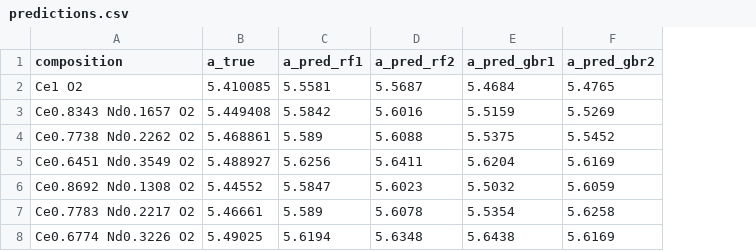
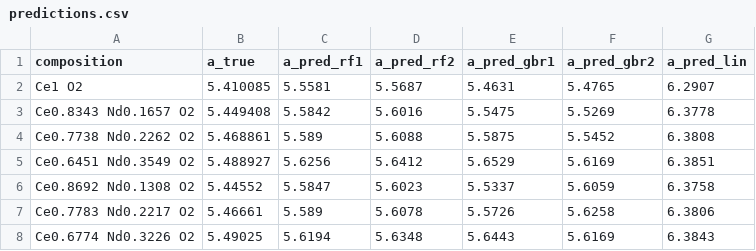
Before and after one commit to c-finney/fuel-lattice-ml, a CSV file: Results/benchmarks/CeO2Nd2O3/predictions.csv, drawn as a sheet; the diff names each change by its address in the sheet, - before the commit and + after, or states it on an @@ line.

Commit message:
Retrain all five models; add seed-stability and figure source data
All five models are trained, cross-validated and benchmarked, so the four
params.json files still marked not_trained and the READMEs still saying rf1 was
the only trained model contradicted both the manifest and the accompanying
manuscript. metrics.json is now generated for every model from the
cross-validation run rather than maintained by hand for rf1 alone, so it cannot
drift from the CSV it quotes.

The headline-model rationale is rewritten. It previously rested on gbr1 posting
Pearson r = -0.0972 on the U(N,C) benchmark, read as gradient boosting inverting
the compositional trend. That number does not survive a rebuild: it comes back
+0.8219 from the same committed seed dataset, and refitting across seeds 42 to 46
spans +0.3764 to +0.8219. gbr2 changes sign across the same seeds, from -0.2870
to +0.5012. Both benchmarks are extrapolation, since the fractional solid
solutions they score are absent from the training data, so a single fit's
correlation is a property of that fit. rf1 leads on repeatability instead: it
holds +0.9028 +- 0.0084 where the boosted models are 25x to 47x looser, and it is
the smaller and better cross-validated of the two stable models. That is a weaker
claim than most accurate and it is the one the evidence supports.

Results/benchmarks/seed_stability.{csv,md} record that measurement. Per-entry
cross-validation predictions for all 64,128 training rows under each model, and
the feature-correlation values, are now written to disk: every aggregate in the
metrics table is a reduction of them, and they are the point-level values behind
the published figures, which previously existed only as plots.

Benchmark predictions cover the baseline as well, so the full benchmark table is
reproducible. rf1, gbr2 and lin reproduce their recorded values exactly and rf2
to within 2e-5; gbr1 does not, which RELEASE.md records along with the rest of
what a rebuild does and does not reproduce.

AVAILABILITY.md maps every figure and table to the file holding its values, and
DATA_DICTIONARY.md describes every column of every data file shipped here.

```diff
--- a/Results/benchmarks/CeO2Nd2O3/predictions.csv
+++ b/Results/benchmarks/CeO2Nd2O3/predictions.csv
+column G (a_pred_lin), rows 2-8: 6.2907 | 6.3778 | 6.3808 | 6.3851 | 6.3758 | 6.3806 | 6.3843
-E2 (a_pred_gbr1): 5.4684
+E2 (a_pred_gbr1): 5.4631
-E3 (a_pred_gbr1): 5.5159
+E3 (a_pred_gbr1): 5.5475
-E4 (a_pred_gbr1): 5.5375
+E4 (a_pred_gbr1): 5.5875
-D5 (a_pred_rf2): 5.6411
+D5 (a_pred_rf2): 5.6412
-E5 (a_pred_gbr1): 5.6204
+E5 (a_pred_gbr1): 5.6529
-E6 (a_pred_gbr1): 5.5032
+E6 (a_pred_gbr1): 5.5337
-E7 (a_pred_gbr1): 5.5354
+E7 (a_pred_gbr1): 5.5726
-E8 (a_pred_gbr1): 5.6438
+E8 (a_pred_gbr1): 5.6443
```
Also changed, not shown: Results/benchmarks/UNUC/predictions.csv, Results/benchmarks/basis_check.csv, 39 other files.
